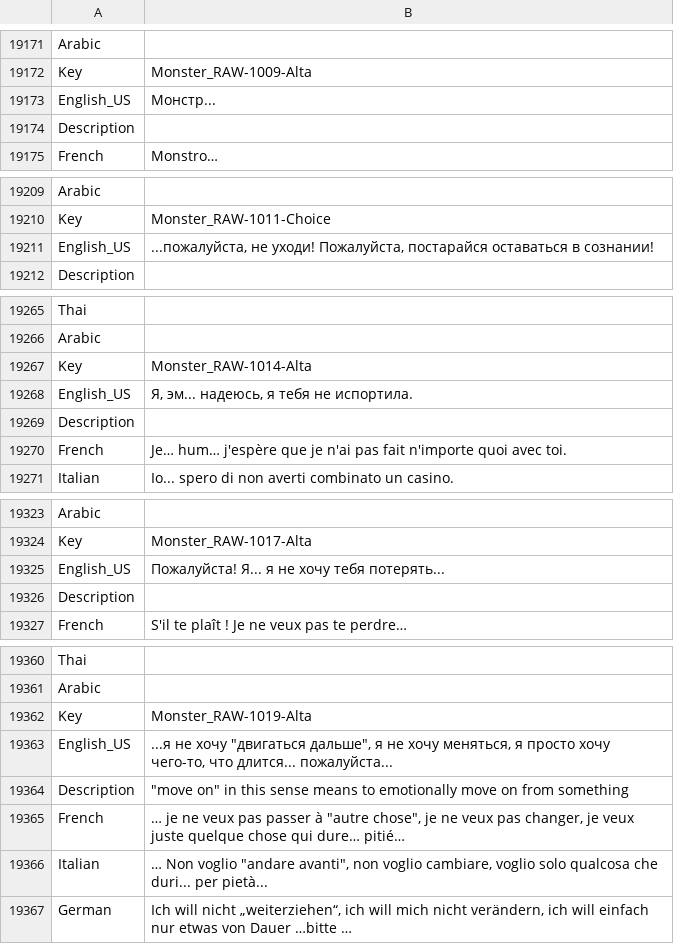
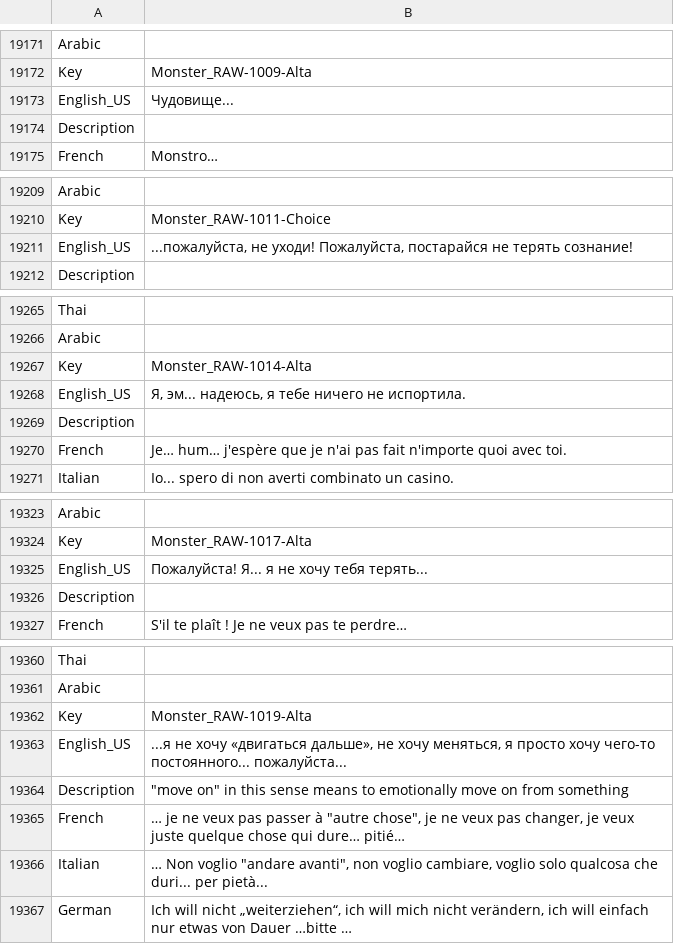
Before and after one commit to Dontaz/Wanderstop-RU, a CSV file: ru_files/TheClearing/Content/Data/Dialogue/Localization/DT_Monster.uasset.csv, drawn as a sheet; only a part is shown, gaps mark what is left out; the diff covers the shown part only.

```diff
--- a/ru_files/TheClearing/Content/Data/Dialogue/Localization/DT_Monster.uasset.csv
+++ b/ru_files/TheClearing/Content/Data/Dialogue/Localization/DT_Monster.uasset.csv
@@ -19172,3 +19172,3 @@ Arabic,,
 Key,Monster_RAW-1009-Alta,
-English_US,Монстр...,
+English_US,Чудовище...,
 Description,,
@@ -19210,3 +19210,3 @@ Arabic,,
 Key,Monster_RAW-1011-Choice,
-English_US,"...пожалуйста, не уходи! Пожалуйста, постарайся оставаться в сознании!",
+English_US,"...пожалуйста, не уходи! Пожалуйста, постарайся не терять сознание!",
 Description,,
@@ -19267,3 +19267,3 @@ Arabic,,
 Key,Monster_RAW-1014-Alta,
-English_US,"Я, эм... надеюсь, я тебя не испортила.",
+English_US,"Я, эм... надеюсь, я тебе ничего не испортила.",
 Description,,
@@ -19324,3 +19324,3 @@ Arabic,,
 Key,Monster_RAW-1017-Alta,
-English_US,Пожалуйста! Я... я не хочу тебя потерять...,
+English_US,Пожалуйста! Я... я не хочу тебя терять...,
 Description,,
@@ -19362,3 +19362,3 @@ Arabic,,
 Key,Monster_RAW-1019-Alta,
-English_US,"...я не хочу ""двигаться дальше"", я не хочу меняться, я просто хочу чего-то, что длится... пожалуйста...",
+English_US,"...я не хочу «двигаться дальше», не хочу меняться, я просто хочу чего-то постоянного... пожалуйста...",
 Description,"""move on"" in this sense means to emotionally move on from something",
```
Also changed, not shown: 13 edited cells elsewhere in this file.
